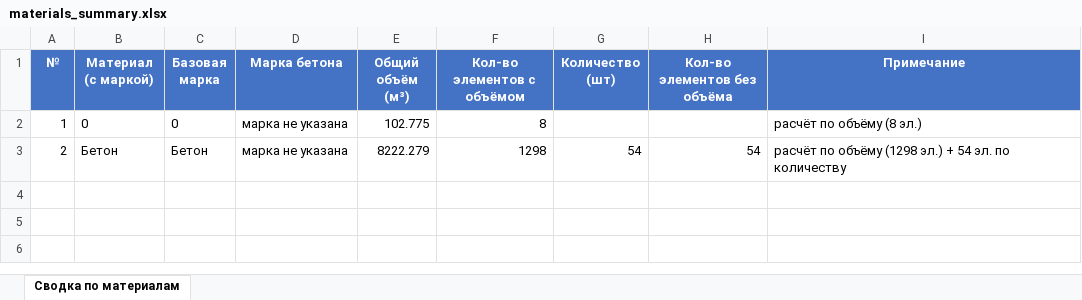
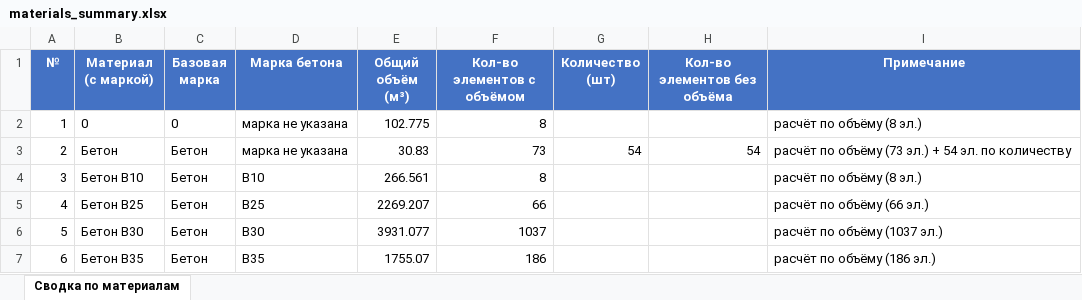
Before and after one commit to vit050587/ifc_inspect, an Excel workbook: uploads/a3afbe10-7a22-44d7-8428-9e67fa4947a4/materials_summary.xlsx, sheet Сводка по материалам, drawn as a sheet; values as stored, in another font and other column widths than the file's, no borders; the diff names each change by its address in the sheet, - before the commit and + after, or states it on an @@ line.

```diff
--- a/uploads/a3afbe10-7a22-44d7-8428-9e67fa4947a4/materials_summary.xlsx (sheet Сводка по материалам)
+++ b/uploads/a3afbe10-7a22-44d7-8428-9e67fa4947a4/materials_summary.xlsx (sheet Сводка по материалам)
-E3 (Общий объём (м³)): 8222.279
+E3 (Общий объём (м³)): 30.83
-F3 (Кол-во элементов с объёмом): 1298
+F3 (Кол-во элементов с объёмом): 73
-I3 (Примечание): …по объёму (1298 эл.) +…
+I3 (Примечание): …по объёму (73 эл.) +…
+row 4: 3 | Бетон В10 | Бетон | В10 | 266.561 | 8 |  |  | расчёт по объёму (8 эл.)
+row 5: 4 | Бетон В25 | Бетон | В25 | 2269.207 | 66 |  |  | расчёт по объёму (66 эл.)
+row 6: 5 | Бетон В30 | Бетон | В30 | 3931.077 | 1037 |  |  | расчёт по объёму (1037 эл.)
+row 7: 6 | Бетон В35 | Бетон | В35 | 1755.07 | 186 |  |  | расчёт по объёму (186 эл.)
```
Also changed, not shown: 3 other files.
